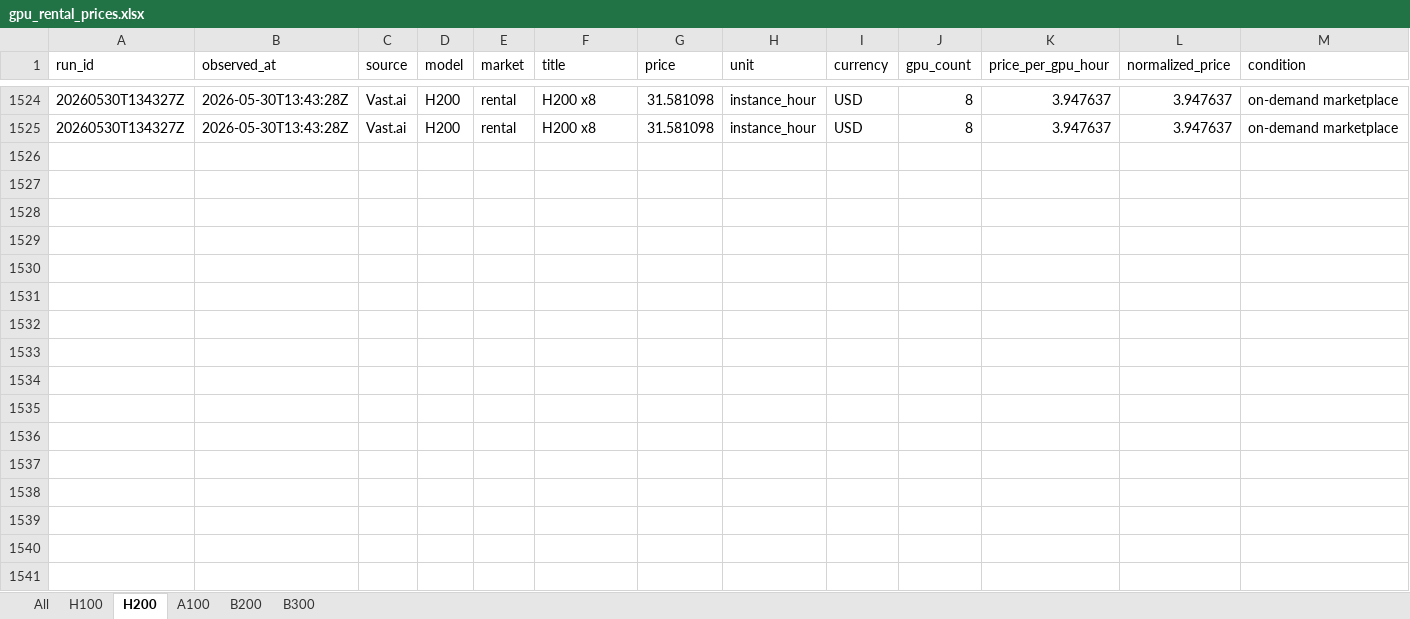
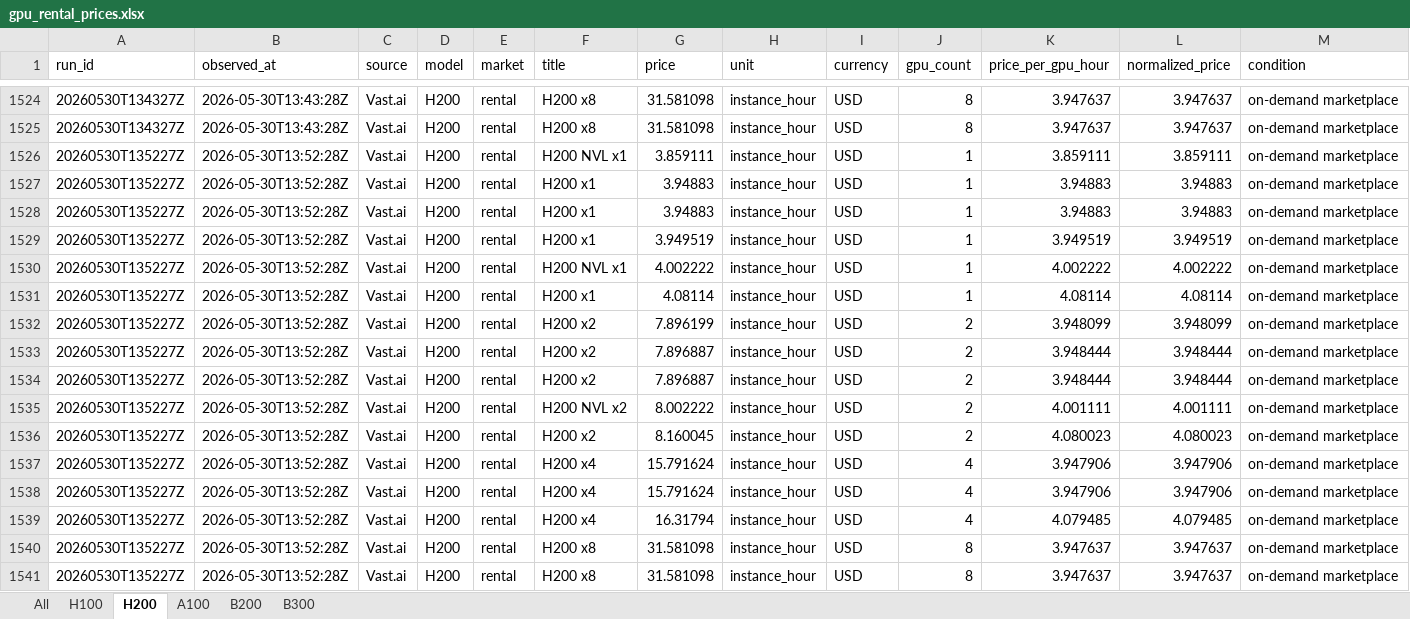
Before and after one commit to jacknio/gpumonitor, an Excel workbook: h100price/static/exports/gpu_rental_prices.xlsx, sheet H200, drawn as a sheet; only a part is shown, gaps mark what is left out; values as stored, in another font and other column widths than the file's, no borders; rows hold the shown columns only; the diff names each change by its address in the sheet, - before the commit and + after, or states it on an @@ line.

```diff
--- a/h100price/static/exports/gpu_rental_prices.xlsx (sheet H200)
+++ b/h100price/static/exports/gpu_rental_prices.xlsx (sheet H200)
+row 1526: 20260530T135227Z | 2026-05-30T13:52:28Z | Vast.ai | H200 | rental | H200 NVL x1 | 3.859111 | instance_hour | USD | 1 | 3.859111 | 3.859111 | on-demand marketplace
+row 1527: 20260530T135227Z | 2026-05-30T13:52:28Z | Vast.ai | H200 | rental | H200 x1 | 3.94883 | instance_hour | USD | 1 | 3.94883 | 3.94883 | on-demand marketplace
+row 1528: 20260530T135227Z | 2026-05-30T13:52:28Z | Vast.ai | H200 | rental | H200 x1 | 3.94883 | instance_hour | USD | 1 | 3.94883 | 3.94883 | on-demand marketplace
+row 1529: 20260530T135227Z | 2026-05-30T13:52:28Z | Vast.ai | H200 | rental | H200 x1 | 3.949519 | instance_hour | USD | 1 | 3.949519 | 3.949519 | on-demand marketplace
+row 1530: 20260530T135227Z | 2026-05-30T13:52:28Z | Vast.ai | H200 | rental | H200 NVL x1 | 4.002222 | instance_hour | USD | 1 | 4.002222 | 4.002222 | on-demand marketplace
+row 1531: 20260530T135227Z | 2026-05-30T13:52:28Z | Vast.ai | H200 | rental | H200 x1 | 4.08114 | instance_hour | USD | 1 | 4.08114 | 4.08114 | on-demand marketplace
+row 1532: 20260530T135227Z | 2026-05-30T13:52:28Z | Vast.ai | H200 | rental | H200 x2 | 7.896199 | instance_hour | USD | 2 | 3.948099 | 3.948099 | on-demand marketplace
+row 1533: 20260530T135227Z | 2026-05-30T13:52:28Z | Vast.ai | H200 | rental | H200 x2 | 7.896887 | instance_hour | USD | 2 | 3.948444 | 3.948444 | on-demand marketplace
+row 1534: 20260530T135227Z | 2026-05-30T13:52:28Z | Vast.ai | H200 | rental | H200 x2 | 7.896887 | instance_hour | USD | 2 | 3.948444 | 3.948444 | on-demand marketplace
+row 1535: 20260530T135227Z | 2026-05-30T13:52:28Z | Vast.ai | H200 | rental | H200 NVL x2 | 8.002222 | instance_hour | USD | 2 | 4.001111 | 4.001111 | on-demand marketplace
+row 1536: 20260530T135227Z | 2026-05-30T13:52:28Z | Vast.ai | H200 | rental | H200 x2 | 8.160045 | instance_hour | USD | 2 | 4.080023 | 4.080023 | on-demand marketplace
+row 1537: 20260530T135227Z | 2026-05-30T13:52:28Z | Vast.ai | H200 | rental | H200 x4 | 15.791624 | instance_hour | USD | 4 | 3.947906 | 3.947906 | on-demand marketplace
+row 1538: 20260530T135227Z | 2026-05-30T13:52:28Z | Vast.ai | H200 | rental | H200 x4 | 15.791624 | instance_hour | USD | 4 | 3.947906 | 3.947906 | on-demand marketplace
+row 1539: 20260530T135227Z | 2026-05-30T13:52:28Z | Vast.ai | H200 | rental | H200 x4 | 16.31794 | instance_hour | USD | 4 | 4.079485 | 4.079485 | on-demand marketplace
+row 1540: 20260530T135227Z | 2026-05-30T13:52:28Z | Vast.ai | H200 | rental | H200 x8 | 31.581098 | instance_hour | USD | 8 | 3.947637 | 3.947637 | on-demand marketplace
+row 1541: 20260530T135227Z | 2026-05-30T13:52:28Z | Vast.ai | H200 | rental | H200 x8 | 31.581098 | instance_hour | USD | 8 | 3.947637 | 3.947637 | on-demand marketplace
```
Also changed, not shown: sheet All, sheet B200, sheet B300, sheet A100, sheet H100, h100price/static/exports/a100_rental_prices.xlsx, h100price/static/exports/b200_rental_prices.xlsx, 15 other files.
